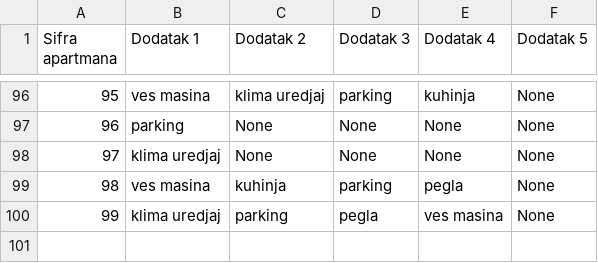
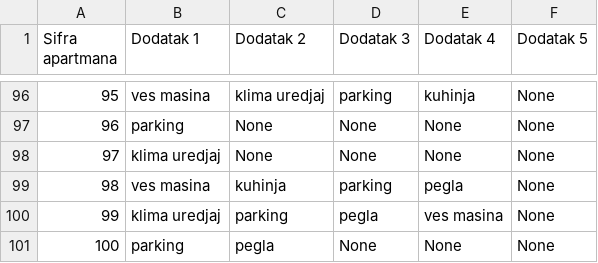
Before and after one commit to teodord25/notbnb, a CSV file: data/amenities.csv, drawn as a sheet; only a part is shown, gaps mark what is left out; the diff names each change by its address in the sheet, - before the commit and + after, or states it on an @@ line.

```diff
--- a/data/amenities.csv
+++ b/data/amenities.csv
+row 101: 100 | parking | pegla | None | None | None
```
Also changed, not shown: data/apartment_data.csv, data/reservations.csv, 3 other files.
